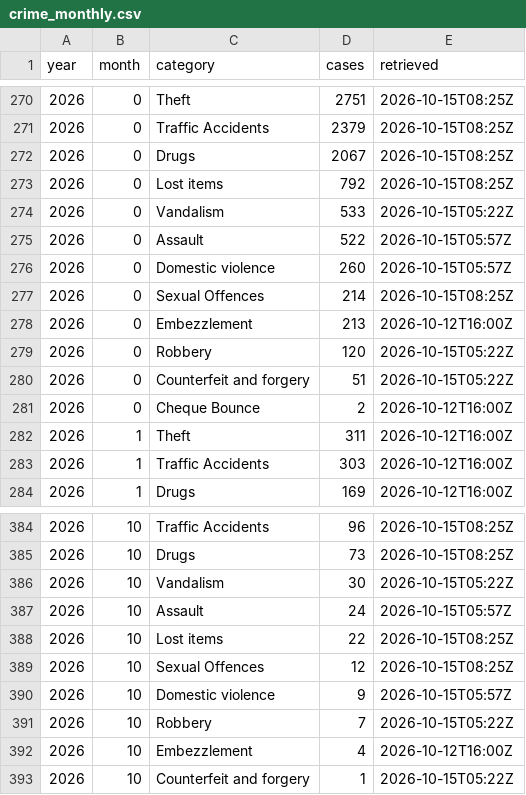
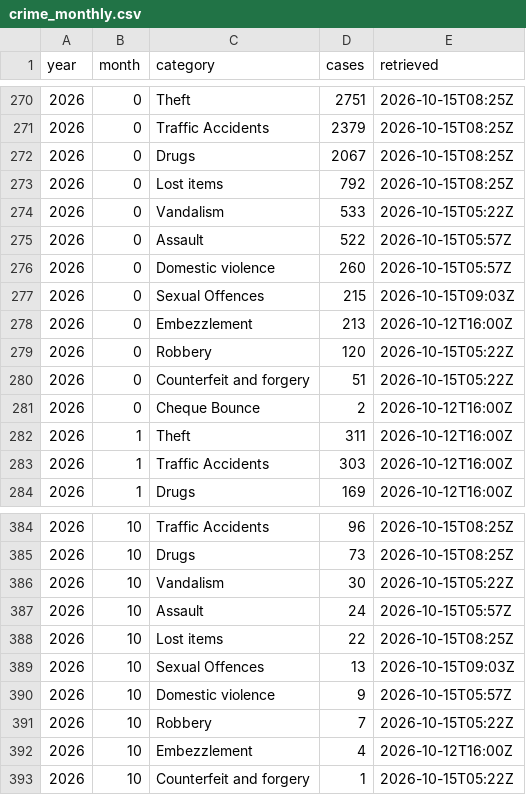
Before and after one commit to monumentmv/maldives-debt-clock, a CSV file: data/police/crime_monthly.csv, drawn as a sheet; only a part is shown, gaps mark what is left out.

```diff
--- a/data/police/crime_monthly.csv
+++ b/data/police/crime_monthly.csv
@@ -276,3 +276,3 @@ year,month,category,cases,retrieved
 2026,0,Domestic violence,260,2026-10-15T05:57Z
-2026,0,Sexual Offences,214,2026-10-15T08:25Z
+2026,0,Sexual Offences,215,2026-10-15T09:03Z
 2026,0,Embezzlement,213,2026-10-12T16:00Z
@@ -388,3 +388,3 @@ year,month,category,cases,retrieved
 2026,10,Lost items,22,2026-10-15T08:25Z
-2026,10,Sexual Offences,12,2026-10-15T08:25Z
+2026,10,Sexual Offences,13,2026-10-15T09:03Z
 2026,10,Domestic violence,9,2026-10-15T05:57Z
```
Also changed, not shown: 2 other files.
